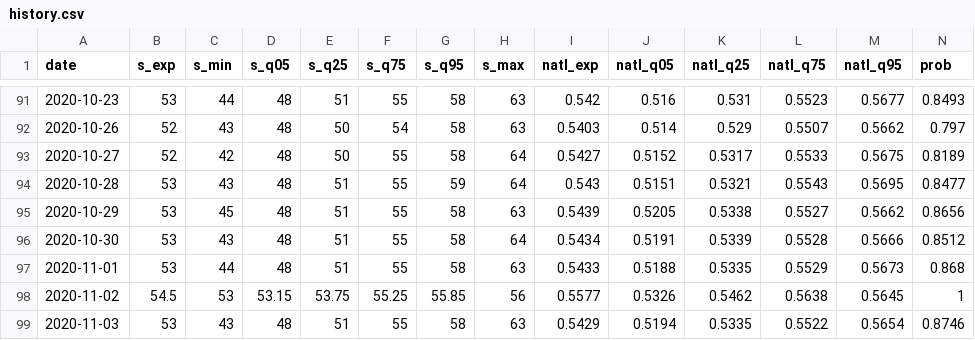
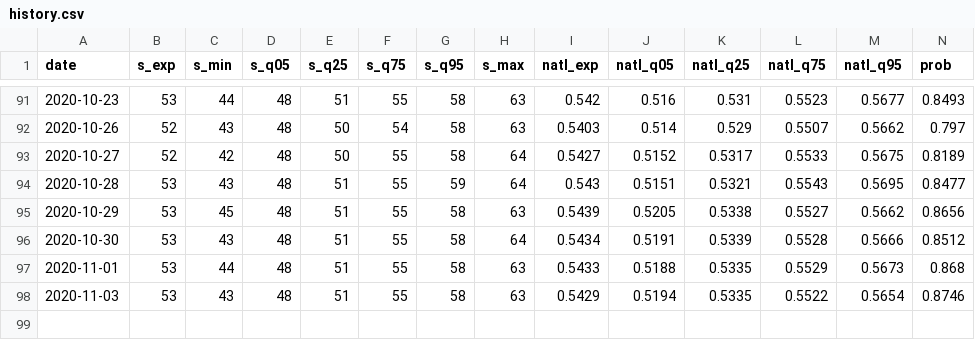
Before and after one commit to CoryMcCartan/senate, a CSV file: docs/history.csv, drawn as a sheet; only a part is shown, gaps mark what is left out; rows hold the shown columns only; the diff names each change by its address in the sheet, - before the commit and + after, or states it on an @@ line.

```diff
--- a/docs/history.csv
+++ b/docs/history.csv
-row 98: 2020-11-02 | 54.5 | 53 | 53.15 | 53.75 | 55.25 | 55.85 | 56 | 0.5577 | 0.5326 | 0.5462 | 0.5638 | 0.5645 | 1
```
Also changed, not shown: docs/race_history.csv.
